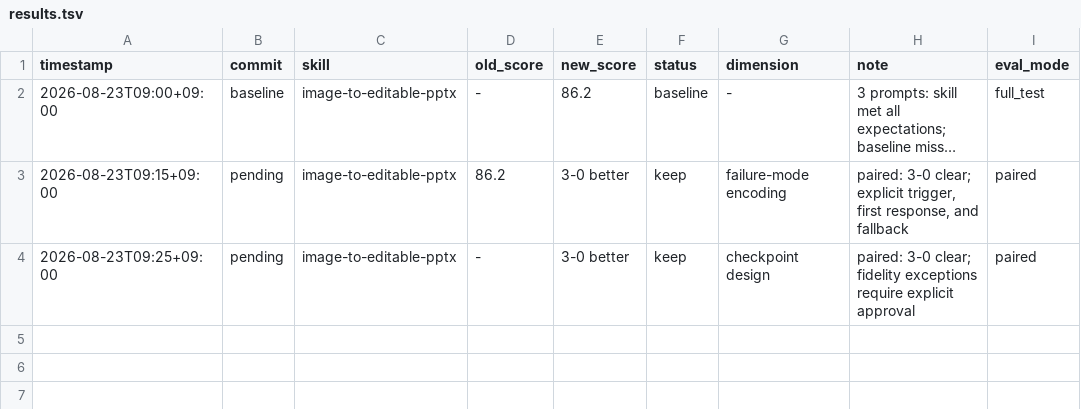
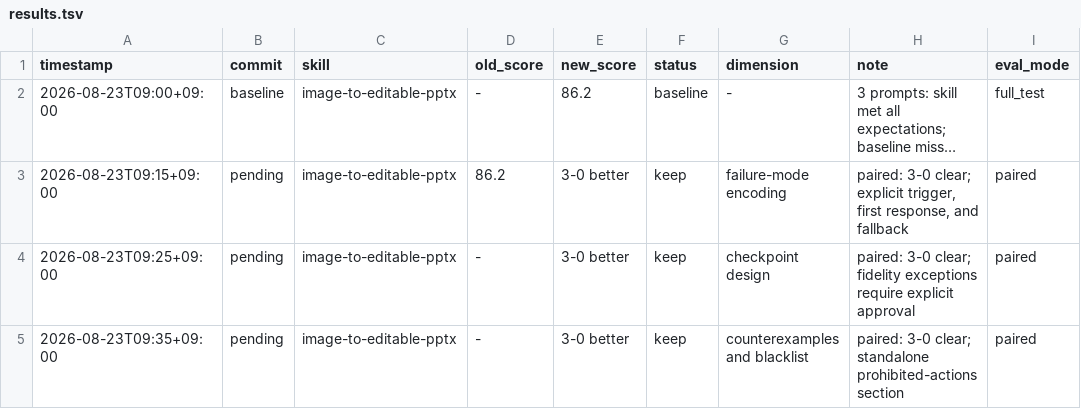
Before and after one commit to Tomatio13/image-html-pptx, a TSV file: image-to-editable-pptx/results.tsv, drawn as a sheet; long unchanged cells end in ….

Commit message:
optimize image-to-editable-pptx: clarify prohibited actions

```diff
--- a/image-to-editable-pptx/results.tsv
+++ b/image-to-editable-pptx/results.tsv
@@ -4 +4,2 @@ timestamp	commit	skill	old_score	new_score	status	dimension	note	eval_mode
 2026-08-23T09:25+09:00	pending	image-to-editable-pptx	-	3-0 better	keep	checkpoint design	paired: 3-0 clear; fidelity exceptions require explicit approval	paired
+2026-08-23T09:35+09:00	pending	image-to-editable-pptx	-	3-0 better	keep	counterexamples and blacklist	paired: 3-0 clear; standalone prohibited-actions section	paired
```
Also changed, not shown: 1 other file.
